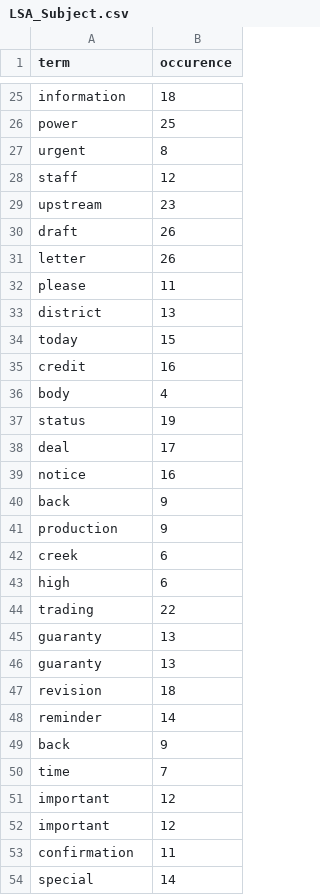
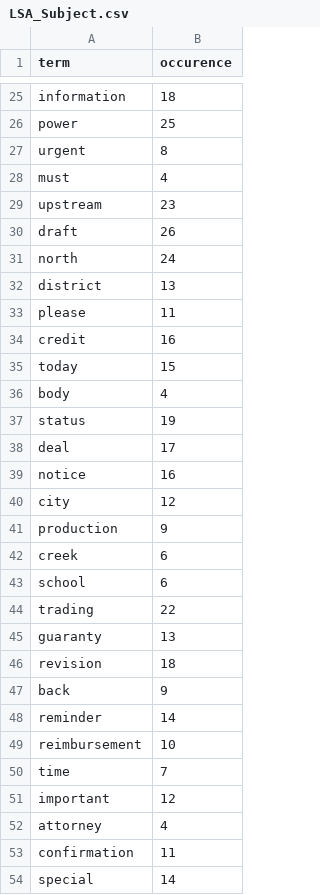
Before and after one commit to joconnor-ml/xml-nlp, a CSV file: LSA_Subject.csv, drawn as a sheet; only a part is shown, gaps mark what is left out; the diff covers the shown part only.

```diff
--- a/LSA_Subject.csv
+++ b/LSA_Subject.csv
@@ -27,10 +27,10 @@ power,25
 urgent,8
-staff,12
+must,4
 upstream,23
 draft,26
-letter,26
+north,24
+district,13
 please,11
-district,13
+credit,16
 today,15
-credit,16
 body,4
@@ -39,15 +39,15 @@ deal,17
 notice,16
-back,9
+city,12
 production,9
 creek,6
-high,6
+school,6
 trading,22
 guaranty,13
-guaranty,13
 revision,18
+back,9
 reminder,14
-back,9
+reimbursement,10
 time,7
 important,12
-important,12
+attorney,4
 confirmation,11
```
Also changed, not shown: 17 added rows, 18 removed rows, 4 moved rows and 3 edited cells elsewhere in this file, LSA_Body.csv, 2 other files.
